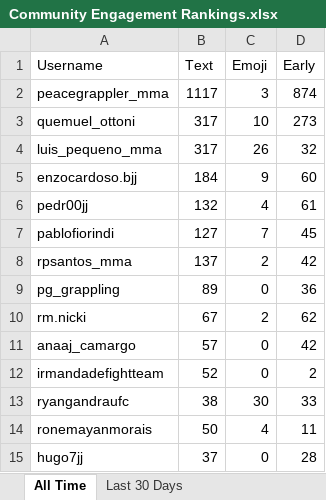
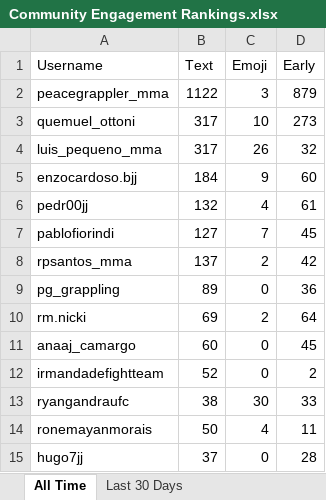
Before and after one commit to paxlucta/peace-grappler, an Excel workbook: Community Engagement Rankings.xlsx, sheet All Time, drawn as a sheet; only a part is shown; values as stored, in another font and other column widths than the file's, no borders; the diff names each change by its address in the sheet, - before the commit and + after, or states it on an @@ line.

```diff
--- a/Community Engagement Rankings.xlsx (sheet All Time)
+++ b/Community Engagement Rankings.xlsx (sheet All Time)
-B2 (Text): 1117
+B2 (Text): 1122
-D2 (Early): 874
+D2 (Early): 879
-B10 (Text): 67
+B10 (Text): 69
-D10 (Early): 62
+D10 (Early): 64
-B11 (Text): 57
+B11 (Text): 60
-D11 (Early): 42
+D11 (Early): 45
```
Also changed, not shown: sheet Last 30 Days, 2 other files.
